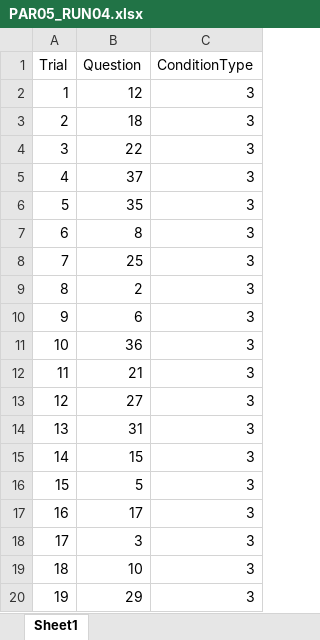
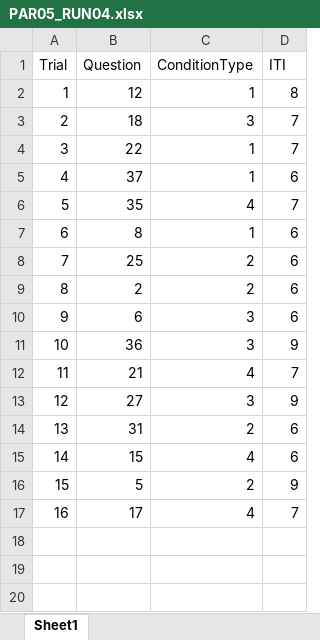
Before and after one commit to edeligia/Zoom_ToM, an Excel workbook: editable/Orders/PAR05_RUN04.xlsx, sheet Sheet1, drawn as a sheet; values as stored, in another font and other column widths than the file's, no borders; removed rows and columns are numbered as before the commit, all else as after; the diff names each change by its address in the sheet, - before the commit and + after, or states it on an @@ line.

Commit message:
par5 orders

```diff
--- a/editable/Orders/PAR05_RUN04.xlsx (sheet Sheet1)
+++ b/editable/Orders/PAR05_RUN04.xlsx (sheet Sheet1)
+column D (ITI), rows 2-17: 8 | 7 | 7 | 6 | 7 | 6 | 6 | 6 | 6 | 9 | 7 | 9 | 6 | 6 | 9 | 7
-C2 (ConditionType): 3
+C2 (ConditionType): 1
-C4:C5 (ConditionType): 3
+C4:C5 (ConditionType): 1
-C6 (ConditionType): 3
+C6 (ConditionType): 4
-C7 (ConditionType): 3
+C7 (ConditionType): 1
-C8:C9 (ConditionType): 3
+C8:C9 (ConditionType): 2
-C12 (ConditionType): 3
+C12 (ConditionType): 4
-C14 (ConditionType): 3
+C14 (ConditionType): 2
-C15 (ConditionType): 3
+C15 (ConditionType): 4
-C16 (ConditionType): 3
+C16 (ConditionType): 2
-C17 (ConditionType): 3
+C17 (ConditionType): 4
-row 18: 17 | 3 | 3
-row 19: 18 | 10 | 3
-row 20: 19 | 29 | 3
```
Also changed, not shown: editable/Orders/PAR05_RUN01.xlsx, editable/Orders/PAR05_RUN02.xlsx, 4 other files.
